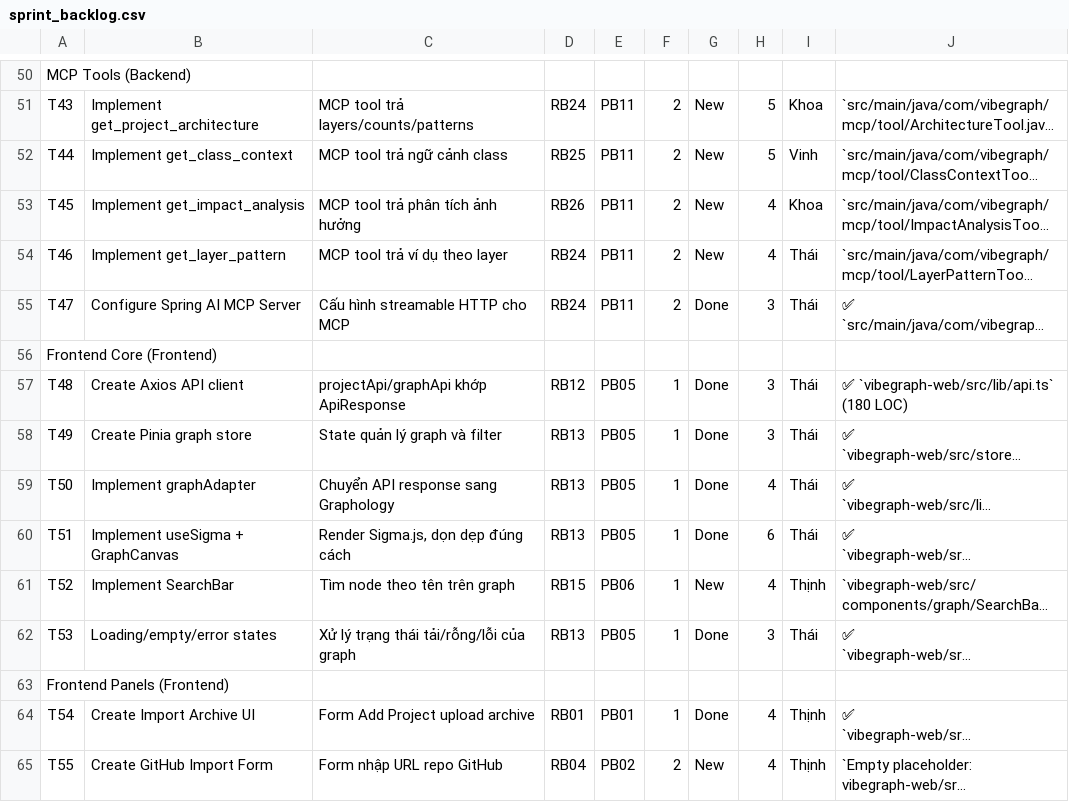
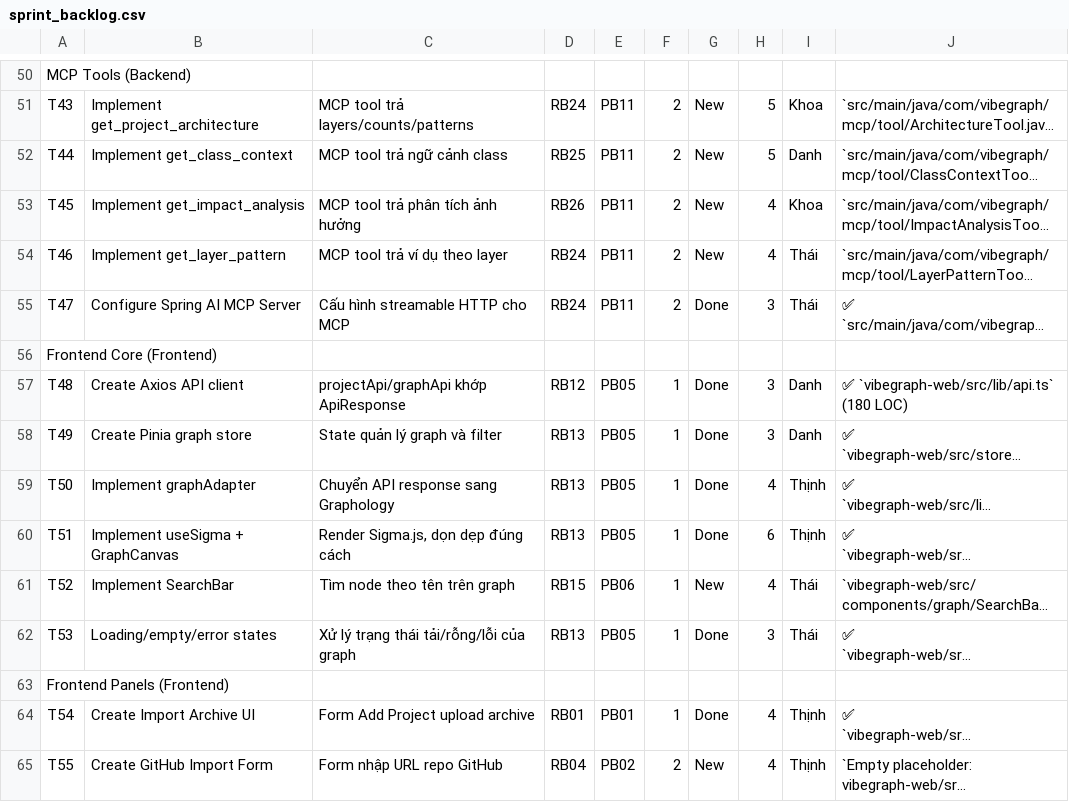
Before and after one commit to ThinhChauTran263/VibeGraph-com, a CSV file: task/csv_exports/sprint_backlog.csv, drawn as a sheet; only a part is shown, gaps mark what is left out; long unchanged cells end in …; the diff covers the shown part only; the diff names each change by its address in the sheet, - before the commit and + after, or states it on an @@ line.

Commit message:
docs: update task assignments and capacity calculation
- Update task assignments to balance workload across team
- Change capacity from 480h to 180h per sprint (5 people x 3h x 12 days)
- Fix T69 and T72 assignments to Thái
- Update shared tasks: T96, T110, T118, T119, T120
- Add verification and comparison scripts
- Re-export all CSV files with updated assignments

Task distribution:
- Khoa: 24 solo + 2 shared = 26 tasks
- Vinh: 24 solo + 2 shared = 26 tasks
- Danh: 24 solo + 1 shared = 25 tasks
- Thái: 18 solo + 4 shared = 22 tasks
- Thịnh: 26 solo + 4 shared = 30 tasks

Total: 121 unique tasks

```diff
--- a/task/csv_exports/sprint_backlog.csv
+++ b/task/csv_exports/sprint_backlog.csv
-I52: Vinh
+I52: Danh
-I57:I58: Thái
+I57:I58: Danh
-I59:I60: Thái
+I59:I60: Thịnh
-I61: Thịnh
+I61: Thái
```
Also changed, not shown: 1 added row, 1 removed row and 22 edited cells elsewhere in this file, 3 other files.
